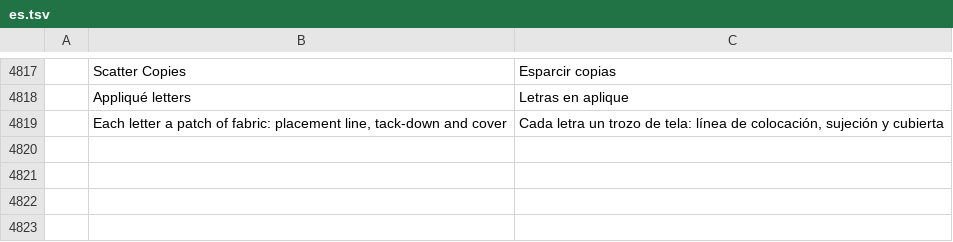
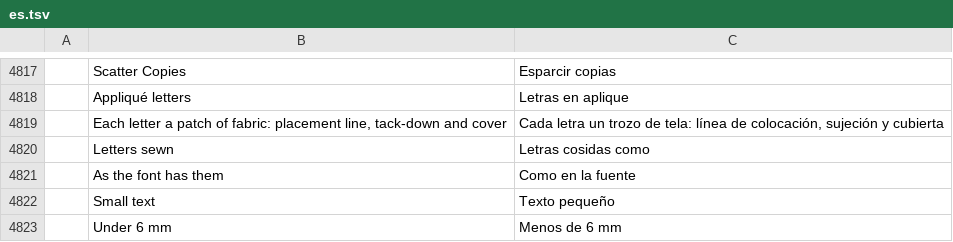
Before and after one commit to SiteSentrix/StitchFoundry, a TSV file: crates/ui-egui/src/i18n/es.tsv, drawn as a sheet; only a part is shown, gaps mark what is left out; the diff names each change by its address in the sheet, - before the commit and + after, or states it on an @@ line.

```diff
--- a/crates/ui-egui/src/i18n/es.tsv
+++ b/crates/ui-egui/src/i18n/es.tsv
+row 4820:  | Letters sewn | Letras cosidas como
+row 4821:  | As the font has them | Como en la fuente
+row 4822:  | Small text | Texto pequeño
+row 4823:  | Under 6 mm | Menos de 6 mm
```
Also changed, not shown: crates/ui-egui/src/i18n/de.tsv, crates/ui-egui/src/i18n/ja.tsv, 17 other files.
